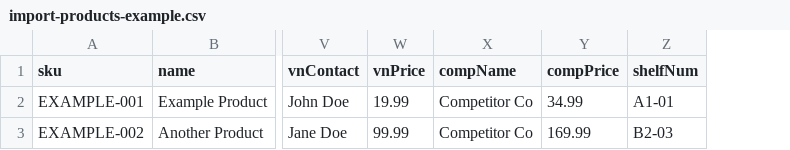
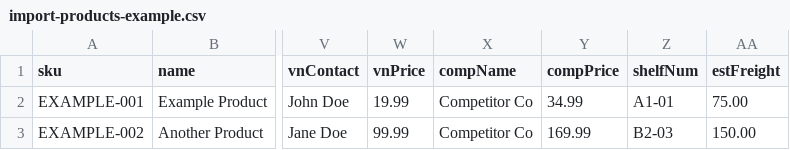
Before and after one commit to blake300/OPD_Website, a CSV file: public/uploads/examples/import-products-example.csv, drawn as a sheet; only a part is shown, gaps mark what is left out; the diff names each change by its address in the sheet, - before the commit and + after, or states it on an @@ line.

```diff
--- a/public/uploads/examples/import-products-example.csv
+++ b/public/uploads/examples/import-products-example.csv
+column AA (estFreight), rows 2-3: 75.00 | 150.00
```
Also changed, not shown: public/uploads/examples/import-variants-example.csv, 58 other files.
